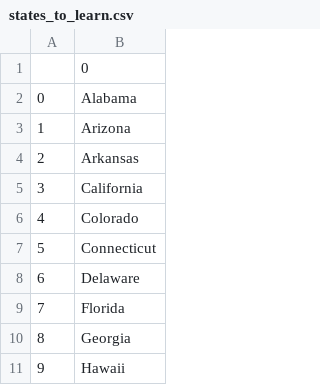
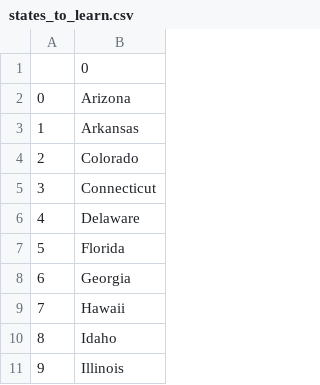
Before and after one commit to MrSmoKkkk98/Udemy-Course-100-Days-of-Code, a CSV file: day_25/us_states_game/states_to_learn.csv, drawn as a sheet; only a part is shown; the shorter side is filled out with more unchanged rows; removed rows and columns are numbered as before the commit, all else as after; the diff names each change by its address in the sheet, - before the commit and + after, or states it on an @@ line.

```diff
--- a/day_25/us_states_game/states_to_learn.csv
+++ b/day_25/us_states_game/states_to_learn.csv
-row 2: 0 | Alabama
@@ column A renumbered from row 2 down @@
-row 5: 3 | California
```
Also changed, not shown: 31 other files.
